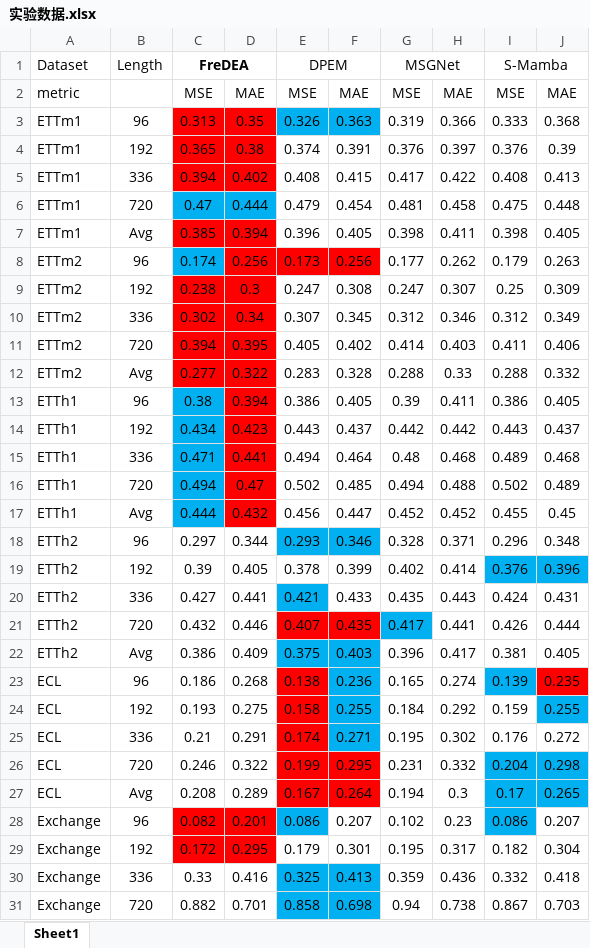
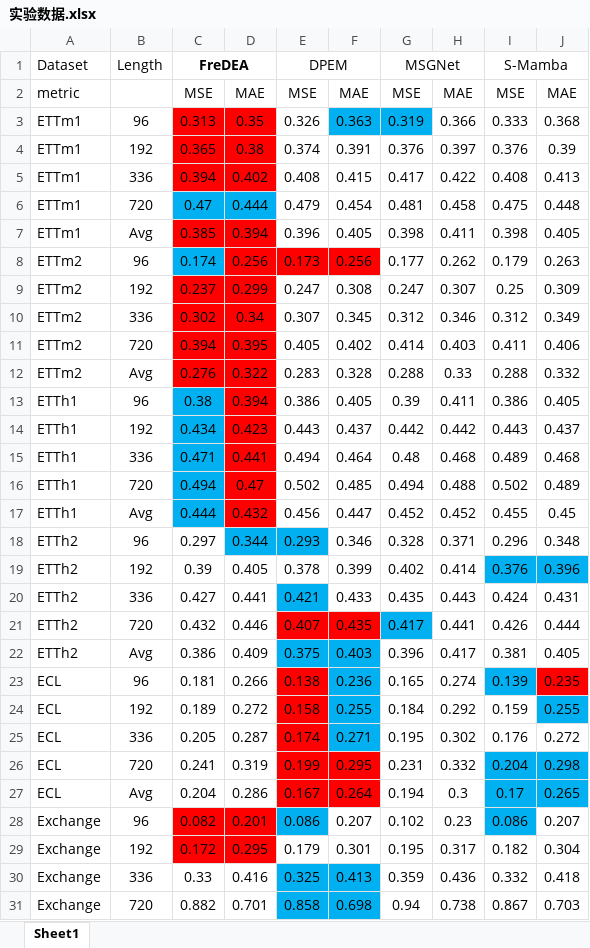
Before and after one commit to qincheng1234/FreTS, an Excel workbook: 实验数据.xlsx, sheet Sheet1, drawn as a sheet; only a part is shown; values as stored, in another font and other column widths than the file's, no borders; the diff names each change by its address in the sheet, - before the commit and + after, or states it on an @@ line.

```diff
--- a/实验数据.xlsx (sheet Sheet1)
+++ b/实验数据.xlsx (sheet Sheet1)
-E3 fill: #00B0F0
+E3 fill: none
-G3 fill: none
+G3 fill: #00B0F0
-C9: 0.238
+C9: 0.237
-D9: 0.3
+D9: 0.299
-C12: 0.277
+C12: 0.276
-D18 fill: none
+D18 fill: #00B0F0
-F18 fill: #00B0F0
+F18 fill: none
-C23: 0.186
+C23: 0.181
-D23: 0.268
+D23: 0.266
-C24: 0.193
+C24: 0.189
-D24: 0.275
+D24: 0.272
-C25: 0.21
+C25: 0.205
-D25: 0.291
+D25: 0.287
-C26: 0.246
+C26: 0.241
-D26: 0.322
+D26: 0.319
-C27: 0.208
+C27: 0.204
-D27: 0.289
+D27: 0.286
```
Also changed, not shown: 2 other files.
